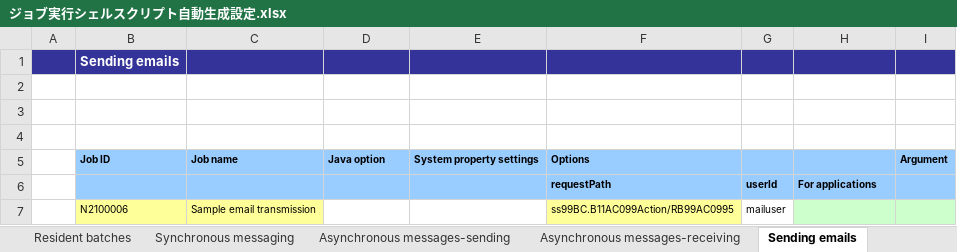
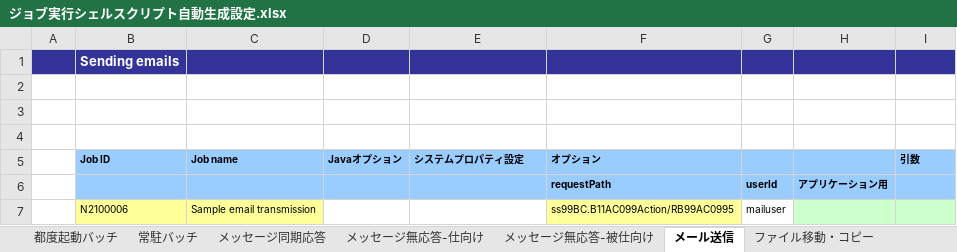
Before and after one commit to nablarch-development-standards/nablarch-development-standards-tools, an Excel workbook: en/バッチ開発補助/ジョブ実行シェルスクリプト自動生成設定.xlsx, sheet メール送信, drawn as a sheet; values as stored, in another font and other column widths than the file's, no borders; charts and pictures not drawn; removed rows and columns are numbered as before the commit, all else as after; the diff names each change by its address in the sheet, - before the commit and + after, or states it on an @@ line.

```diff
--- a/en/バッチ開発補助/ジョブ実行シェルスクリプト自動生成設定.xlsx (sheet メール送信)
+++ b/en/バッチ開発補助/ジョブ実行シェルスクリプト自動生成設定.xlsx (sheet メール送信)
-sheet tab: Resident batches
+sheet tab: 常駐バッチ
-sheet tab: Synchronous messaging
+sheet tab: メッセージ同期応答
-sheet tab: Asynchronous messages-sending
+sheet tab: メッセージ無応答-仕向け
-sheet tab: Asynchronous messages-receiving
+sheet tab: メッセージ無応答-被仕向け
-sheet tab: Sending emails
+sheet tab: メール送信
-row 5:  | Job ID | Job name | Java option | System property settings | Options |  |  | Argument
+row 5:  | Job ID | Job name | Javaオプション | システムプロパティ設定 | オプション |  |  | 引数
-H6: For applications
+H6: アプリケーション用
```
Also changed, not shown: sheet 常駐バッチ, sheet メッセージ無応答-仕向け, sheet メッセージ同期応答, sheet 都度起動バッチ, sheet メッセージ無応答-被仕向け, sheet Writing instructions & samples, 8 more sheets, other sheet tabs, charts or pictures, en/DB設計関連/テーブル定義書_ドメイン定義書_整合性チェックツール.xlsm, en/DB設計関連/排他制御主キークラス自動生成ツール.xlsm, 9 other files.
